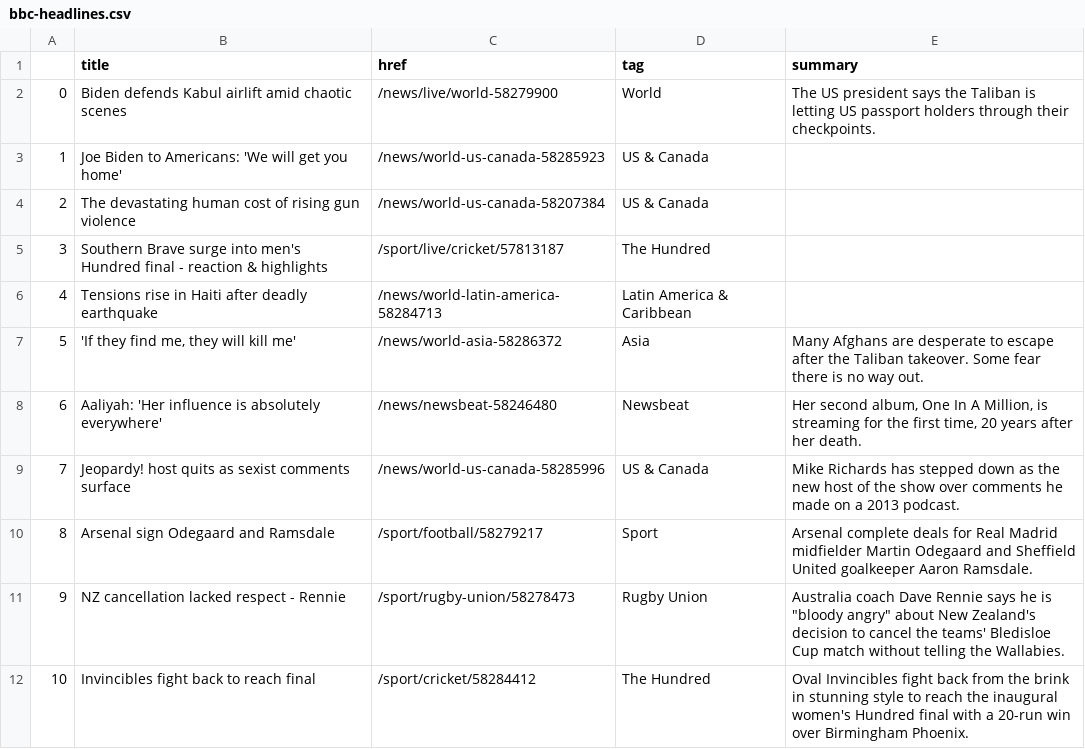
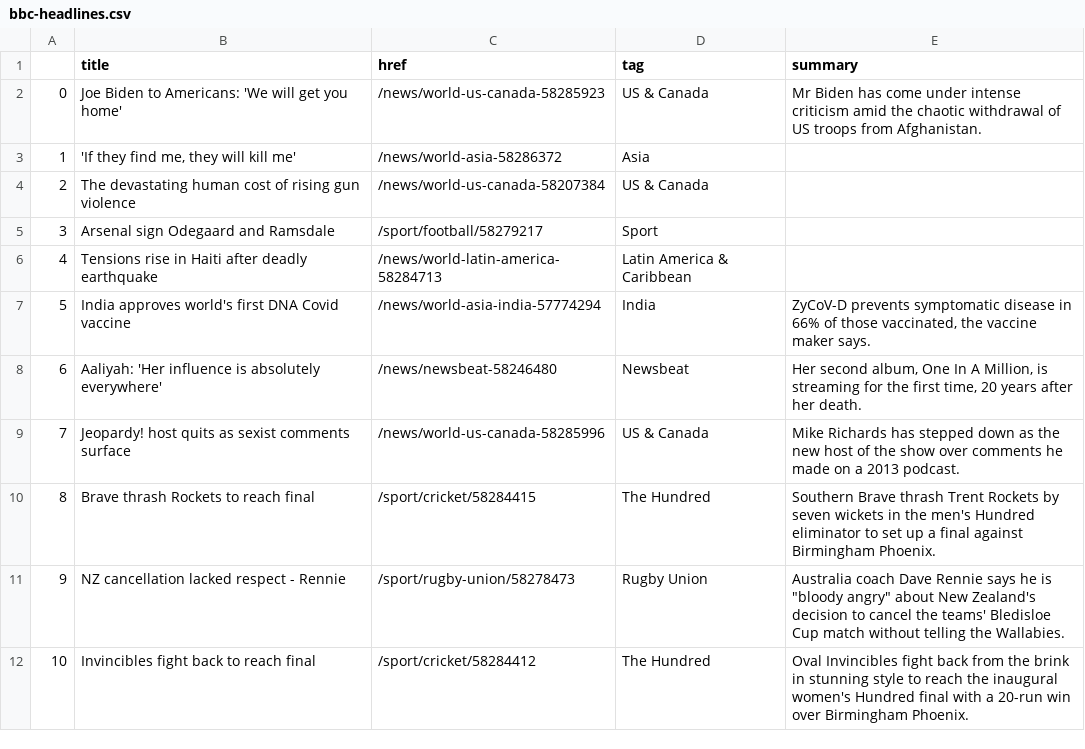
Before and after one commit to kgrumke/automatic-scraper, a CSV file: bbc-headlines.csv, drawn as a sheet; only a part is shown.

```diff
--- a/bbc-headlines.csv
+++ b/bbc-headlines.csv
@@ -1,11 +1,11 @@
 ,title,href,tag,summary
-0,Biden defends Kabul airlift amid chaotic scenes,/news/live/world-58279900,World,The US president says the Taliban is letting US passport holders through their checkpoints.
-1,Joe Biden to Americans: 'We will get you home',/news/world-us-canada-58285923,US & Canada,
+0,Joe Biden to Americans: 'We will get you home',/news/world-us-canada-58285923,US & Canada,Mr Biden has come under intense criticism amid the chaotic withdrawal of US troops from Afghanistan.
+1,"'If they find me, they will kill me'",/news/world-asia-58286372,Asia,
 2,The devastating human cost of rising gun violence,/news/world-us-canada-58207384,US & Canada,
-3,Southern Brave surge into men's Hundred final - reaction & highlights,/sport/live/cricket/57813187,The Hundred,
+3,Arsenal sign Odegaard and Ramsdale,/sport/football/58279217,Sport,
 4,Tensions rise in Haiti after deadly earthquake,/news/world-latin-america-58284713,Latin America & Caribbean,
-5,"'If they find me, they will kill me'",/news/world-asia-58286372,Asia,Many Afghans are desperate to escape after the Taliban takeover. Some fear there is no way out.
+5,India approves world's first DNA Covid vaccine,/news/world-asia-india-57774294,India,"ZyCoV-D prevents symptomatic disease in 66% of those vaccinated, the vaccine maker says."
 6,Aaliyah: 'Her influence is absolutely everywhere',/news/newsbeat-58246480,Newsbeat,"Her second album, One In A Million, is streaming for the first time, 20 years after her death."
 7,Jeopardy! host quits as sexist comments surface,/news/world-us-canada-58285996,US & Canada,Mike Richards has stepped down as the new host of the show over comments he made on a 2013 podcast.
-8,Arsenal sign Odegaard and Ramsdale,/sport/football/58279217,Sport,Arsenal complete deals for Real Madrid midfielder Martin Odegaard and Sheffield United goalkeeper Aaron Ramsdale.
+8,Brave thrash Rockets to reach final,/sport/cricket/58284415,The Hundred,Southern Brave thrash Trent Rockets by seven wickets in the men's Hundred eliminator to set up a final against Birmingham Phoenix.
 9,NZ cancellation lacked respect - Rennie,/sport/rugby-union/58278473,Rugby Union,"Australia coach Dave Rennie says he is ""bloody angry"" about New Zealand's decision to cancel the teams' Bledisloe Cup match without telling the Wallabies."
```
